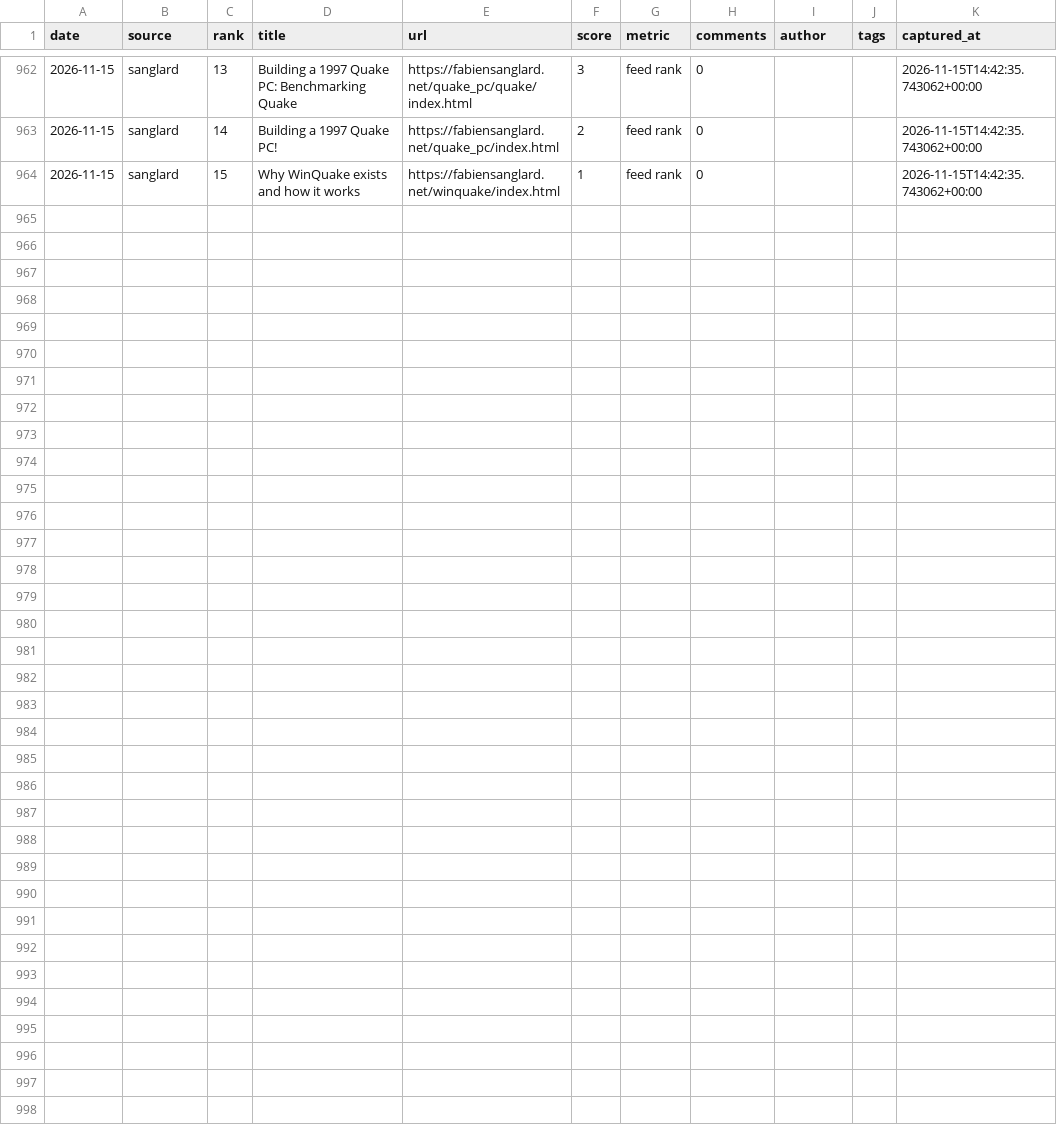
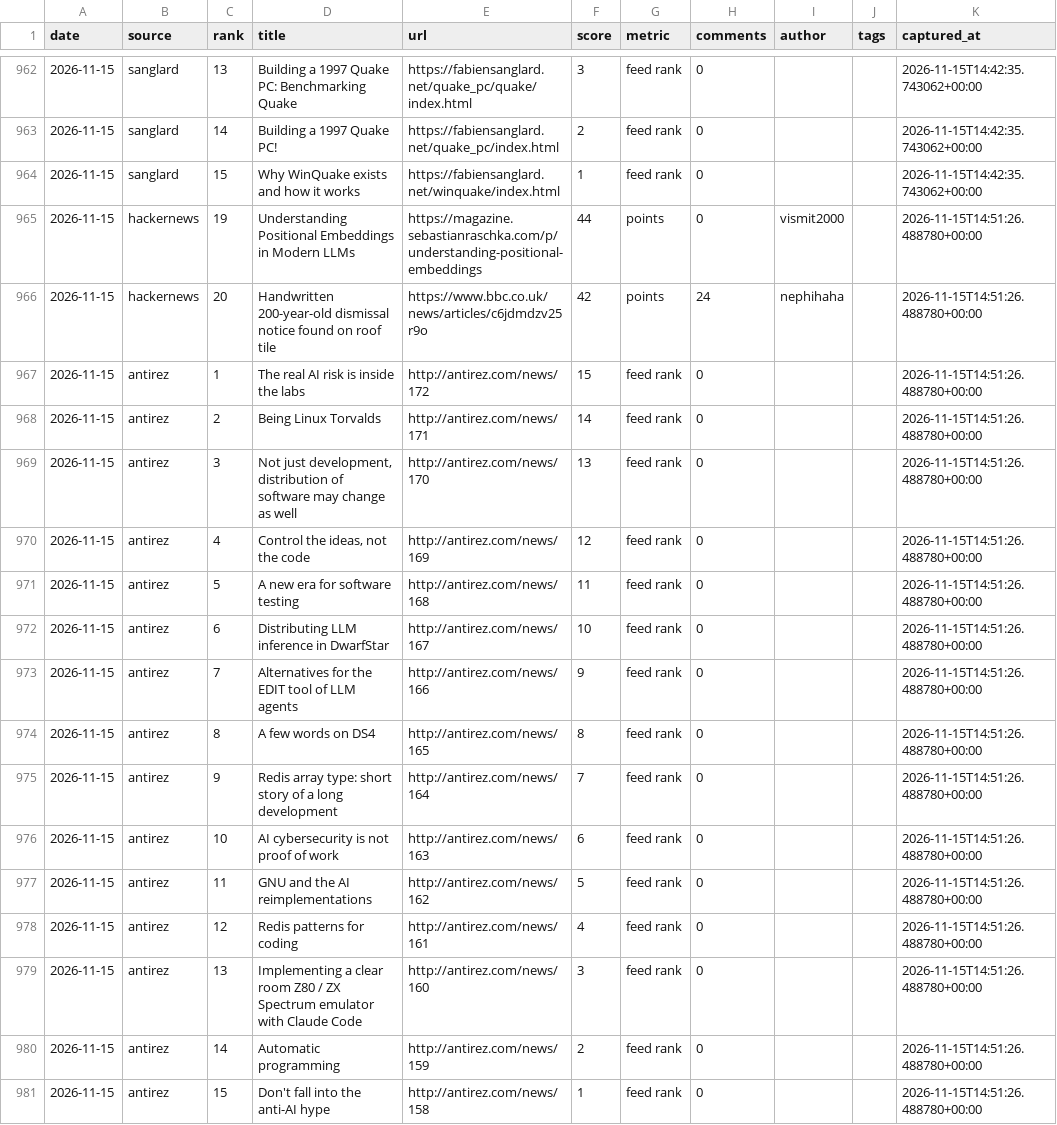
Before and after one commit to zalize-com/trendscope, a CSV file: data/history.csv, drawn as a sheet; only a part is shown, gaps mark what is left out; the diff names each change by its address in the sheet, - before the commit and + after, or states it on an @@ line.

Commit message:
source #41: antirez (Redis author) — 576 items verified

```diff
--- a/data/history.csv
+++ b/data/history.csv
+row 965: 2026-11-15 | hackernews | 19 | Understanding Positional Embeddings in Modern LLMs | https://magazine.sebastianraschka.com/p/understanding-positional-embeddings | 44 | points | 0 | vismit2000 |  | 2026-11-15T14:51:26.488780+00:00
+row 966: 2026-11-15 | hackernews | 20 | Handwritten 200-year-old dismissal notice found on roof tile | https://www.bbc.co.uk/news/articles/c6jdmdzv25r9o | 42 | points | 24 | nephihaha |  | 2026-11-15T14:51:26.488780+00:00
+row 967: 2026-11-15 | antirez | 1 | The real AI risk is inside the labs | http://antirez.com/news/172 | 15 | feed rank | 0 |  |  | 2026-11-15T14:51:26.488780+00:00
+row 968: 2026-11-15 | antirez | 2 | Being Linux Torvalds | http://antirez.com/news/171 | 14 | feed rank | 0 |  |  | 2026-11-15T14:51:26.488780+00:00
+row 969: 2026-11-15 | antirez | 3 | Not just development, distribution of software may change as well | http://antirez.com/news/170 | 13 | feed rank | 0 |  |  | 2026-11-15T14:51:26.488780+00:00
+row 970: 2026-11-15 | antirez | 4 | Control the ideas, not the code | http://antirez.com/news/169 | 12 | feed rank | 0 |  |  | 2026-11-15T14:51:26.488780+00:00
+row 971: 2026-11-15 | antirez | 5 | A new era for software testing | http://antirez.com/news/168 | 11 | feed rank | 0 |  |  | 2026-11-15T14:51:26.488780+00:00
+row 972: 2026-11-15 | antirez | 6 | Distributing LLM inference in DwarfStar | http://antirez.com/news/167 | 10 | feed rank | 0 |  |  | 2026-11-15T14:51:26.488780+00:00
+row 973: 2026-11-15 | antirez | 7 | Alternatives for the EDIT tool of LLM agents | http://antirez.com/news/166 | 9 | feed rank | 0 |  |  | 2026-11-15T14:51:26.488780+00:00
+row 974: 2026-11-15 | antirez | 8 | A few words on DS4 | http://antirez.com/news/165 | 8 | feed rank | 0 |  |  | 2026-11-15T14:51:26.488780+00:00
+row 975: 2026-11-15 | antirez | 9 | Redis array type: short story of a long development | http://antirez.com/news/164 | 7 | feed rank | 0 |  |  | 2026-11-15T14:51:26.488780+00:00
+row 976: 2026-11-15 | antirez | 10 | AI cybersecurity is not proof of work | http://antirez.com/news/163 | 6 | feed rank | 0 |  |  | 2026-11-15T14:51:26.488780+00:00
+row 977: 2026-11-15 | antirez | 11 | GNU and the AI reimplementations | http://antirez.com/news/162 | 5 | feed rank | 0 |  |  | 2026-11-15T14:51:26.488780+00:00
+row 978: 2026-11-15 | antirez | 12 | Redis patterns for coding | http://antirez.com/news/161 | 4 | feed rank | 0 |  |  | 2026-11-15T14:51:26.488780+00:00
+row 979: 2026-11-15 | antirez | 13 | Implementing a clear room Z80 / ZX Spectrum emulator with Claude Code | http://antirez.com/news/160 | 3 | feed rank | 0 |  |  | 2026-11-15T14:51:26.488780+00:00
+row 980: 2026-11-15 | antirez | 14 | Automatic programming | http://antirez.com/news/159 | 2 | feed rank | 0 |  |  | 2026-11-15T14:51:26.488780+00:00
+row 981: 2026-11-15 | antirez | 15 | Don't fall into the anti-AI hype | http://antirez.com/news/158 | 1 | feed rank | 0 |  |  | 2026-11-15T14:51:26.488780+00:00
```
Also changed, not shown: data/daily/2026-11-15.csv, data/health-log.csv, 30 other files.
